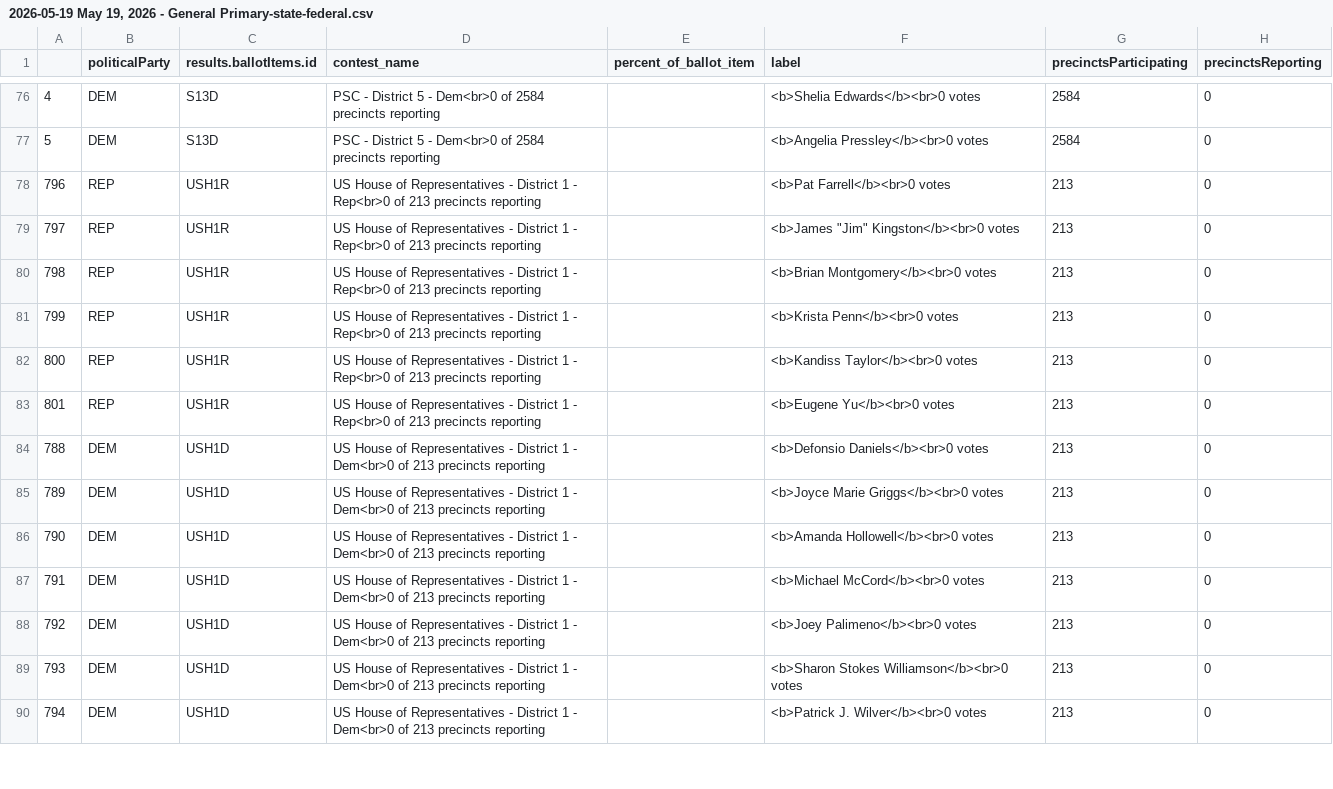
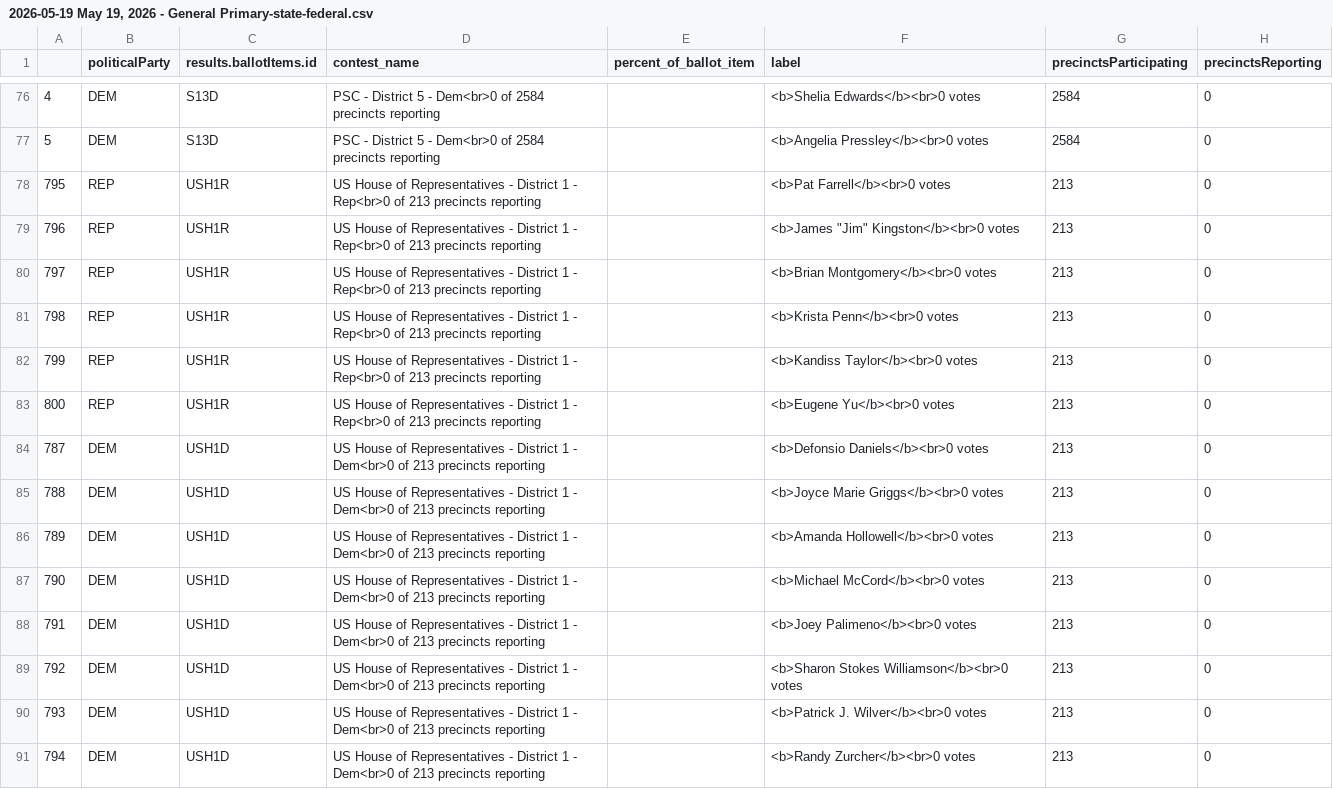
Before and after one commit to maggie-lee/election-night-results-tutorial, a CSV file: 2026-05-19/2026-05-19 May 19, 2026 - General Primary-state-federal.csv, drawn as a sheet; only a part is shown, gaps mark what is left out; the diff covers the shown part only.

```diff
--- a/2026-05-19/2026-05-19 May 19, 2026 - General Primary-state-federal.csv
+++ b/2026-05-19/2026-05-19 May 19, 2026 - General Primary-state-federal.csv
@@ -77,14 +77,15 @@
 5,DEM,S13D,PSC - District 5 - Dem<br>0 of 2584 precincts reporting,,<b>Angelia Pressley</b><br>0 votes,2584,0
-796,REP,USH1R,US House of Representatives - District 1 - Rep<br>0 of 213 precincts reporting,,<b>Pat Farrell</b><br>0 votes,213,0
-797,REP,USH1R,US House of Representatives - District 1 - Rep<br>0 of 213 precincts reporting,,"<b>James ""Jim"" Kingston</b><br>0 votes",213,0
-798,REP,USH1R,US House of Representatives - District 1 - Rep<br>0 of 213 precincts reporting,,<b>Brian Montgomery</b><br>0 votes,213,0
-799,REP,USH1R,US House of Representatives - District 1 - Rep<br>0 of 213 precincts reporting,,<b>Krista Penn</b><br>0 votes,213,0
-800,REP,USH1R,US House of Representatives - District 1 - Rep<br>0 of 213 precincts reporting,,<b>Kandiss Taylor</b><br>0 votes,213,0
-801,REP,USH1R,US House of Representatives - District 1 - Rep<br>0 of 213 precincts reporting,,<b>Eugene Yu</b><br>0 votes,213,0
-788,DEM,USH1D,US House of Representatives - District 1 - Dem<br>0 of 213 precincts reporting,,<b>Defonsio Daniels</b><br>0 votes,213,0
-789,DEM,USH1D,US House of Representatives - District 1 - Dem<br>0 of 213 precincts reporting,,<b>Joyce Marie Griggs</b><br>0 votes,213,0
-790,DEM,USH1D,US House of Representatives - District 1 - Dem<br>0 of 213 precincts reporting,,<b>Amanda Hollowell</b><br>0 votes,213,0
-791,DEM,USH1D,US House of Representatives - District 1 - Dem<br>0 of 213 precincts reporting,,<b>Michael McCord</b><br>0 votes,213,0
-792,DEM,USH1D,US House of Representatives - District 1 - Dem<br>0 of 213 precincts reporting,,<b>Joey Palimeno</b><br>0 votes,213,0
-793,DEM,USH1D,US House of Representatives - District 1 - Dem<br>0 of 213 precincts reporting,,<b>Sharon Stokes Williamson</b><br>0 votes,213,0
-794,DEM,USH1D,US House of Representatives - District 1 - Dem<br>0 of 213 precincts reporting,,<b>Patrick J. Wilver</b><br>0 votes,213,0
+795,REP,USH1R,US House of Representatives - District 1 - Rep<br>0 of 213 precincts reporting,,<b>Pat Farrell</b><br>0 votes,213,0
+796,REP,USH1R,US House of Representatives - District 1 - Rep<br>0 of 213 precincts reporting,,"<b>James ""Jim"" Kingston</b><br>0 votes",213,0
+797,REP,USH1R,US House of Representatives - District 1 - Rep<br>0 of 213 precincts reporting,,<b>Brian Montgomery</b><br>0 votes,213,0
+798,REP,USH1R,US House of Representatives - District 1 - Rep<br>0 of 213 precincts reporting,,<b>Krista Penn</b><br>0 votes,213,0
+799,REP,USH1R,US House of Representatives - District 1 - Rep<br>0 of 213 precincts reporting,,<b>Kandiss Taylor</b><br>0 votes,213,0
+800,REP,USH1R,US House of Representatives - District 1 - Rep<br>0 of 213 precincts reporting,,<b>Eugene Yu</b><br>0 votes,213,0
+787,DEM,USH1D,US House of Representatives - District 1 - Dem<br>0 of 213 precincts reporting,,<b>Defonsio Daniels</b><br>0 votes,213,0
+788,DEM,USH1D,US House of Representatives - District 1 - Dem<br>0 of 213 precincts reporting,,<b>Joyce Marie Griggs</b><br>0 votes,213,0
+789,DEM,USH1D,US House of Representatives - District 1 - Dem<br>0 of 213 precincts reporting,,<b>Amanda Hollowell</b><br>0 votes,213,0
+790,DEM,USH1D,US House of Representatives - District 1 - Dem<br>0 of 213 precincts reporting,,<b>Michael McCord</b><br>0 votes,213,0
+791,DEM,USH1D,US House of Representatives - District 1 - Dem<br>0 of 213 precincts reporting,,<b>Joey Palimeno</b><br>0 votes,213,0
+792,DEM,USH1D,US House of Representatives - District 1 - Dem<br>0 of 213 precincts reporting,,<b>Sharon Stokes Williamson</b><br>0 votes,213,0
+793,DEM,USH1D,US House of Representatives - District 1 - Dem<br>0 of 213 precincts reporting,,<b>Patrick J. Wilver</b><br>0 votes,213,0
+794,DEM,USH1D,US House of Representatives - District 1 - Dem<br>0 of 213 precincts reporting,,<b>Randy Zurcher</b><br>0 votes,213,0
```
Also changed, not shown: 8 added rows, 10 removed rows and 34 edited cells elsewhere in this file, 1 other file.
